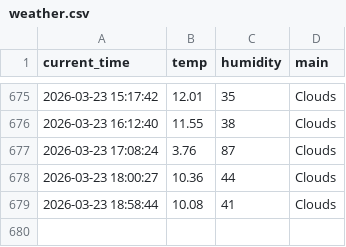
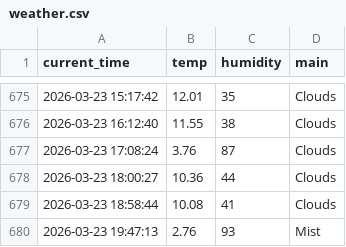
Before and after one commit to 9donghae-art/weather_5m, a CSV file: weather.csv, drawn as a sheet; only a part is shown, gaps mark what is left out; the diff names each change by its address in the sheet, - before the commit and + after, or states it on an @@ line.

```diff
--- a/weather.csv
+++ b/weather.csv
+row 680: 2026-03-23 19:47:13 | 2.76 | 93 | Mist
```
